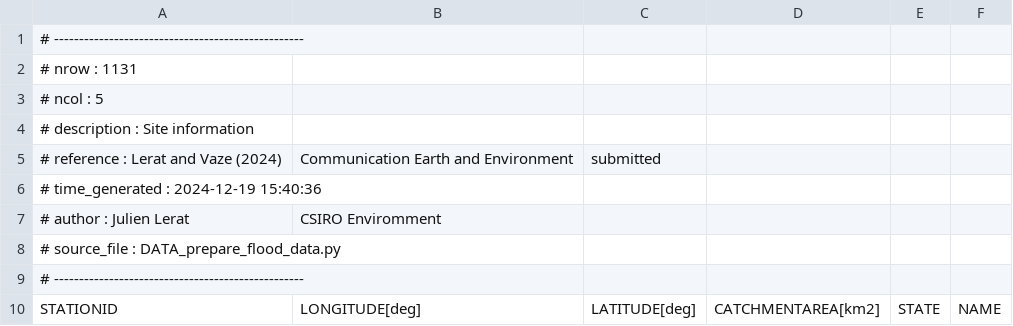
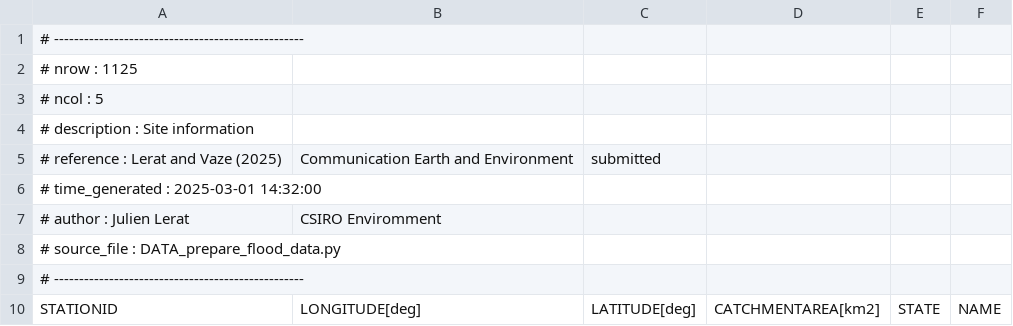
Before and after one commit to jlerat/pyflood2022, a CSV file: data/sites_info.csv, drawn as a sheet; only a part is shown; the diff covers the shown part only.

Commit message:
Feature/rev1 (#3)
* fix: updated data

* fix: added Woodlawn area

* fix: updated map plot

* feat: added regional flood plot

* fix: worked on scripts

* fix: added flood timing data

* fix: worked on images

* fix: added woodlawn 1% AEP

* fix: fixed workflows

* chore: fixed conda env

* feat: added computation of flow rise

* fix: removed hydrodiy dependency

* fix: fixed legend in map plot

* chore: added info artifact to workflow

```diff
--- a/data/sites_info.csv
+++ b/data/sites_info.csv
@@ -1,7 +1,7 @@
 # --------------------------------------------------
-# nrow : 1131
+# nrow : 1125
 # ncol : 5
 # description : Site information
-# reference : Lerat and Vaze (2024), Communication Earth and Environment, submitted
-# time_generated : 2024-12-19 15:40:36
+# reference : Lerat and Vaze (2025), Communication Earth and Environment, submitted
+# time_generated : 2025-03-01 14:32:00
 # author : Julien Lerat, CSIRO Enviromment
```
Also changed, not shown: 6 removed rows elsewhere in this file, data/floods/propag_data.csv, data/streamflow_data_sites_info.csv, 22 other files.
